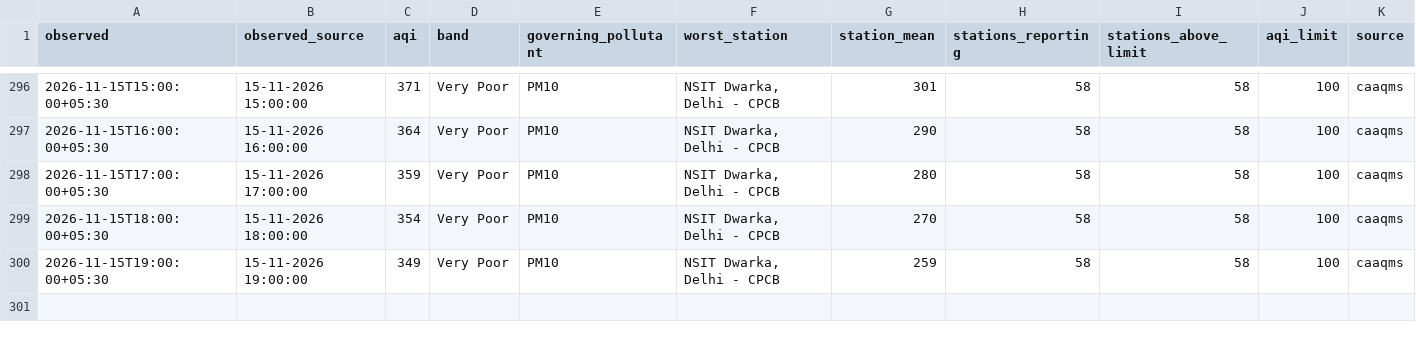
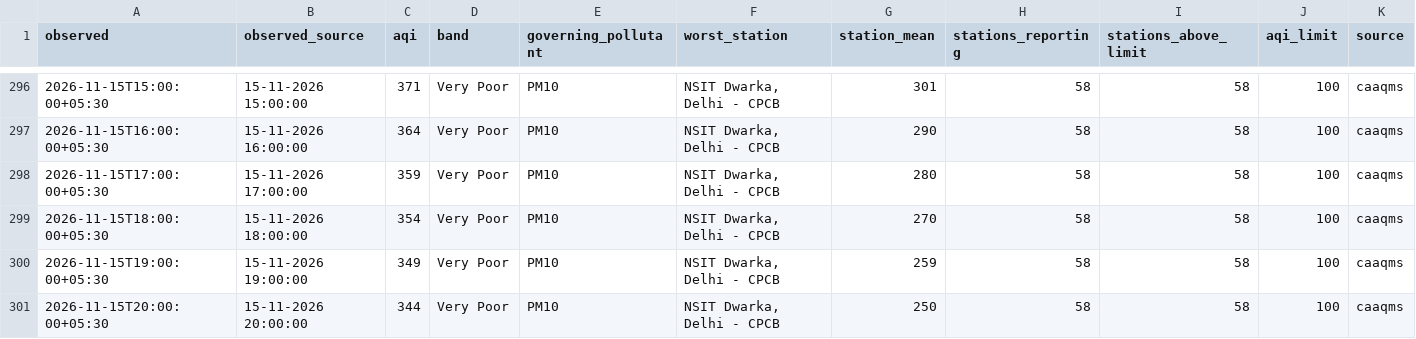
Before and after one commit to vimlendu-maker/swechha-website, a CSV file: public/data/air/delhi-2026-11.csv, drawn as a sheet; only a part is shown, gaps mark what is left out; rows hold the shown columns only; the diff names each change by its address in the sheet, - before the commit and + after, or states it on an @@ line.

```diff
--- a/public/data/air/delhi-2026-11.csv
+++ b/public/data/air/delhi-2026-11.csv
+row 301: 2026-11-15T20:00:00+05:30 | 15-11-2026 20:00:00 | 344 | Very Poor | PM10 | NSIT Dwarka, Delhi - CPCB | 250 | 58 | 58 | 100 | caaqms
```
Also changed, not shown: public/data/air/delhi-daily.csv, 18 other files.
